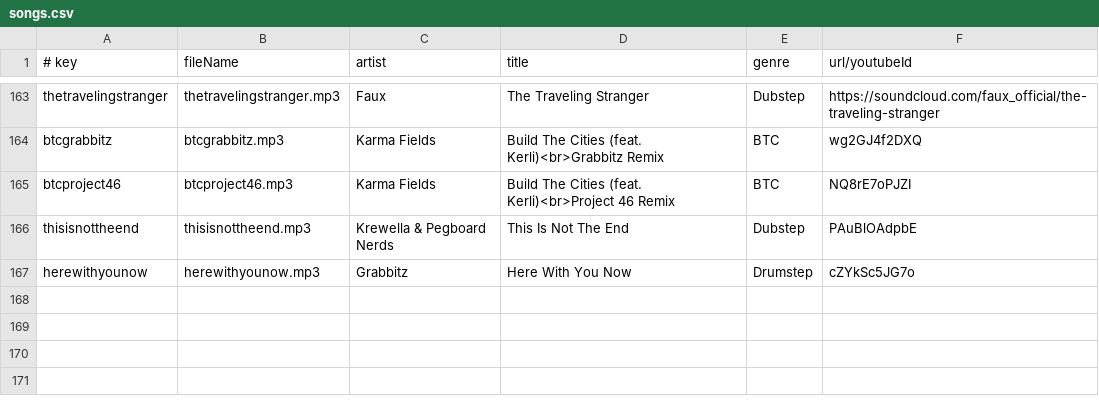
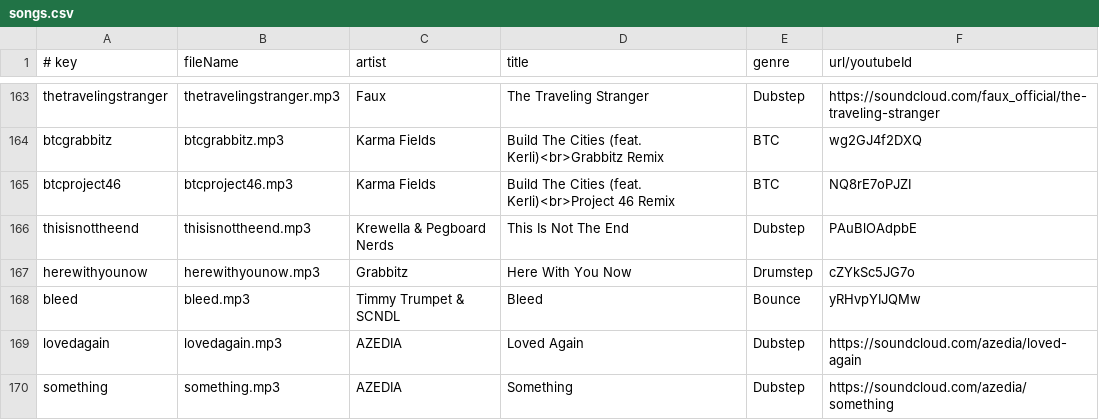
Before and after one commit to caseif/vis.js, a CSV file: songs.csv, drawn as a sheet; only a part is shown, gaps mark what is left out; the diff names each change by its address in the sheet, - before the commit and + after, or states it on an @@ line.

```diff
--- a/songs.csv
+++ b/songs.csv
+row 168: bleed | bleed.mp3 | Timmy Trumpet & SCNDL | Bleed | Bounce | yRHvpYIJQMw
+row 169: lovedagain | lovedagain.mp3 | AZEDIA | Loved Again | Dubstep | https://soundcloud.com/azedia/loved-again
+row 170: something | something.mp3 | AZEDIA | Something | Dubstep | https://soundcloud.com/azedia/something
```
Also changed, not shown: 1 other file.
